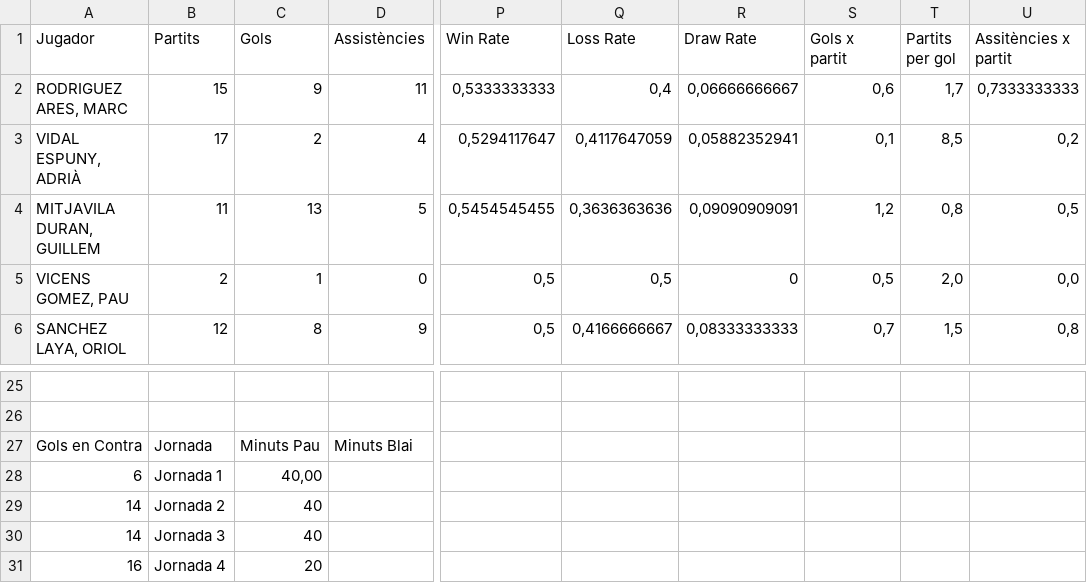
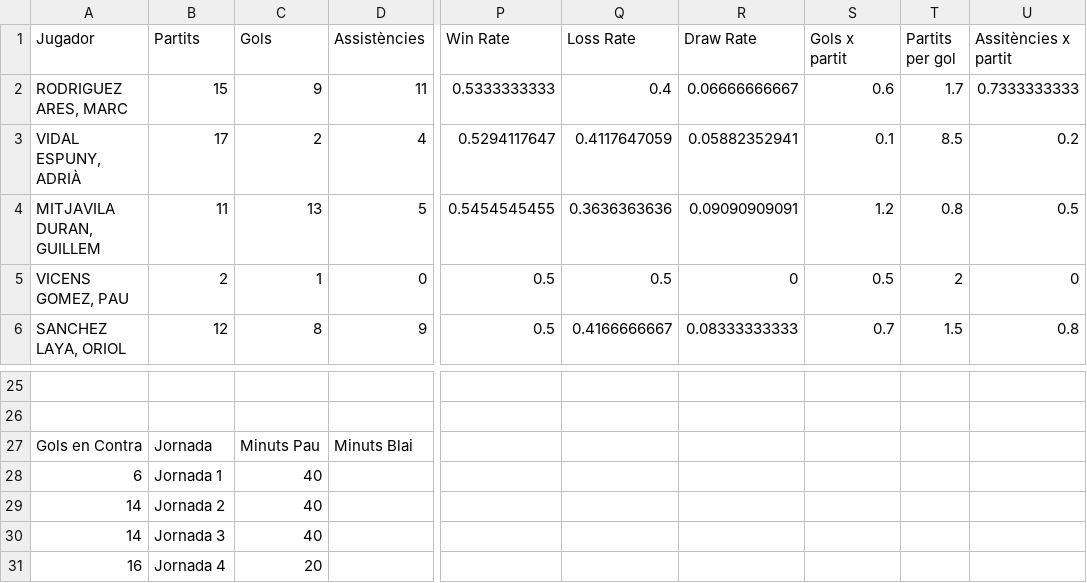
Before and after one commit to Blaieet/CMX-Stats, a CSV file: LaMasia 25_26 - Jugadors.csv, drawn as a sheet; only a part is shown, gaps mark what is left out; the diff covers the shown part only; the diff names each change by its address in the sheet, - before the commit and + after, or states it on an @@ line.

```diff
--- a/LaMasia 25_26 - Jugadors.csv
+++ b/LaMasia 25_26 - Jugadors.csv
-P2 (Win Rate): 0,5333333333
+P2 (Win Rate): 0.5333333333
-Q2 (Loss Rate): 0,4
+Q2 (Loss Rate): 0.4
-R2 (Draw Rate): 0,06666666667
+R2 (Draw Rate): 0.06666666667
-S2 (Gols x partit): 0,6
+S2 (Gols x partit): 0.6
-T2 (Partits per gol): 1,7
+T2 (Partits per gol): 1.7
-U2 (Assitències x partit): 0,7333333333
+U2 (Assitències x partit): 0.7333333333
-P3 (Win Rate): 0,5294117647
+P3 (Win Rate): 0.5294117647
-Q3 (Loss Rate): 0,4117647059
+Q3 (Loss Rate): 0.4117647059
-R3 (Draw Rate): 0,05882352941
+R3 (Draw Rate): 0.05882352941
-S3 (Gols x partit): 0,1
+S3 (Gols x partit): 0.1
-T3 (Partits per gol): 8,5
+T3 (Partits per gol): 8.5
-U3 (Assitències x partit): 0,2
+U3 (Assitències x partit): 0.2
-P4 (Win Rate): 0,5454545455
+P4 (Win Rate): 0.5454545455
-Q4 (Loss Rate): 0,3636363636
+Q4 (Loss Rate): 0.3636363636
-R4 (Draw Rate): 0,09090909091
+R4 (Draw Rate): 0.09090909091
-S4 (Gols x partit): 1,2
+S4 (Gols x partit): 1.2
-T4 (Partits per gol): 0,8
+T4 (Partits per gol): 0.8
-U4 (Assitències x partit): 0,5
+U4 (Assitències x partit): 0.5
-P5:P6 (Win Rate): 0,5
+P5:P6 (Win Rate): 0.5
-Q5 (Loss Rate): 0,5
+Q5 (Loss Rate): 0.5
-S5 (Gols x partit): 0,5
+S5 (Gols x partit): 0.5
-T5 (Partits per gol): 2,0
+T5 (Partits per gol): 2
-U5 (Assitències x partit): 0,0
+U5 (Assitències x partit): 0
-Q6 (Loss Rate): 0,4166666667
+Q6 (Loss Rate): 0.4166666667
-R6 (Draw Rate): 0,08333333333
+R6 (Draw Rate): 0.08333333333
-S6 (Gols x partit): 0,7
+S6 (Gols x partit): 0.7
-T6 (Partits per gol): 1,5
+T6 (Partits per gol): 1.5
-U6 (Assitències x partit): 0,8
+U6 (Assitències x partit): 0.8
-C28 (Gols): 40,00
+C28 (Gols): 40
```
Also changed, not shown: 74 edited cells elsewhere in this file, 1 other file.
